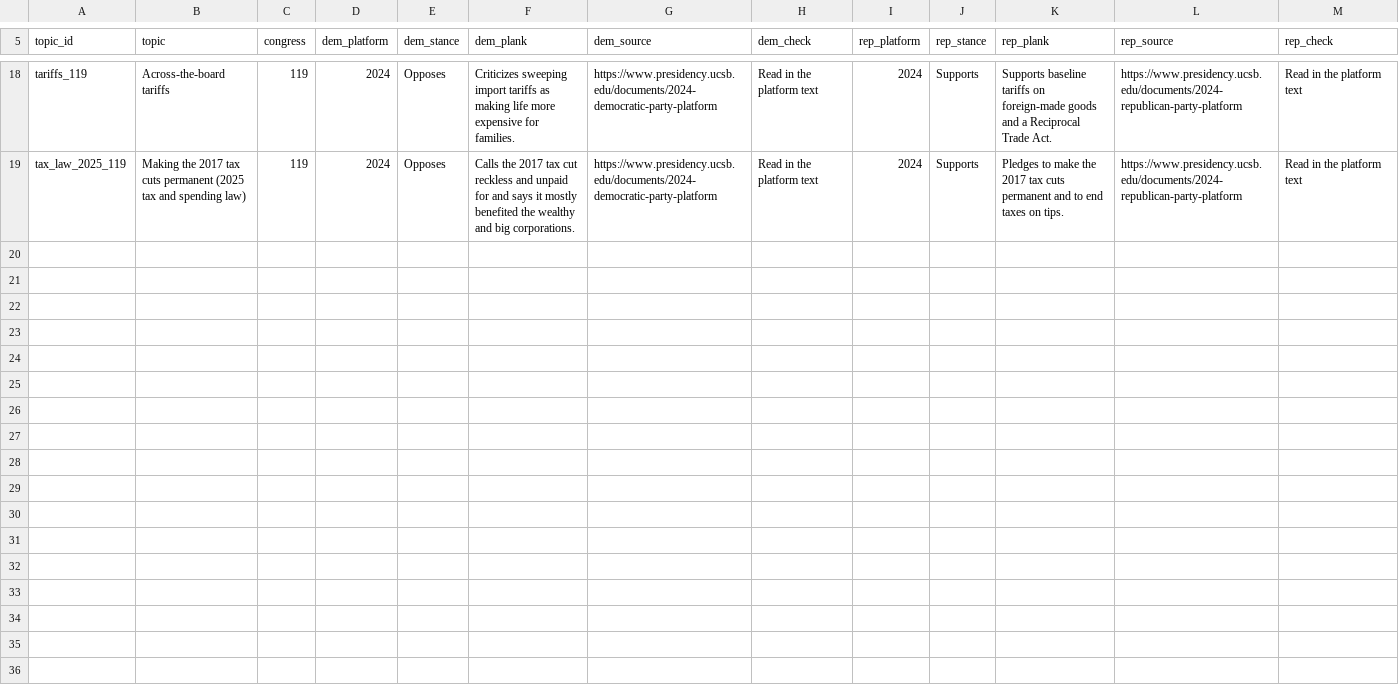
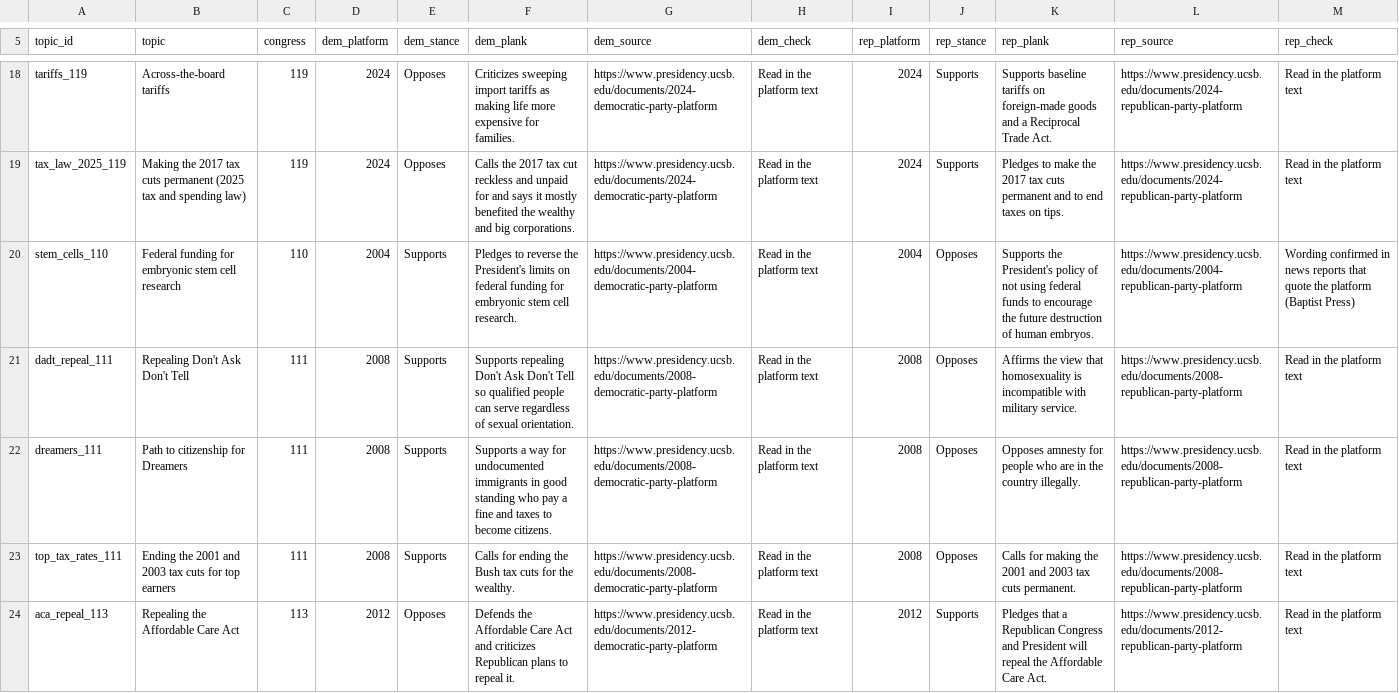
Before and after one commit to RendellRich/partycohesion, a CSV file: data/platform_topics.csv, drawn as a sheet; only a part is shown, gaps mark what is left out; the diff covers the shown part only; the diff names each change by its address in the sheet, - before the commit and + after, or states it on an @@ line.

```diff
--- a/data/platform_topics.csv
+++ b/data/platform_topics.csv
+row 20: stem_cells_110 | Federal funding for embryonic stem cell research | 110 | 2004 | Supports | Pledges to reverse the President's limits on federal funding for embryonic stem cell research. | https://www.presidency.ucsb.edu/documents/2004-democratic-party-platform | Read in the platform text | 2004 | Opposes | Supports the President's policy of not using federal funds to encourage the future destruction of human embryos. | https://www.presidency.ucsb.edu/documents/2004-republican-party-platform | Wording confirmed in news reports that quote the platform (Baptist Press)
+row 21: dadt_repeal_111 | Repealing Don't Ask Don't Tell | 111 | 2008 | Supports | Supports repealing Don't Ask Don't Tell so qualified people can serve regardless of sexual orientation. | https://www.presidency.ucsb.edu/documents/2008-democratic-party-platform | Read in the platform text | 2008 | Opposes | Affirms the view that homosexuality is incompatible with military service. | https://www.presidency.ucsb.edu/documents/2008-republican-party-platform | Read in the platform text
+row 22: dreamers_111 | Path to citizenship for Dreamers | 111 | 2008 | Supports | Supports a way for undocumented immigrants in good standing who pay a fine and taxes to become citizens. | https://www.presidency.ucsb.edu/documents/2008-democratic-party-platform | Read in the platform text | 2008 | Opposes | Opposes amnesty for people who are in the country illegally. | https://www.presidency.ucsb.edu/documents/2008-republican-party-platform | Read in the platform text
+row 23: top_tax_rates_111 | Ending the 2001 and 2003 tax cuts for top earners | 111 | 2008 | Supports | Calls for ending the Bush tax cuts for the wealthy. | https://www.presidency.ucsb.edu/documents/2008-democratic-party-platform | Read in the platform text | 2008 | Opposes | Calls for making the 2001 and 2003 tax cuts permanent. | https://www.presidency.ucsb.edu/documents/2008-republican-party-platform | Read in the platform text
+row 24: aca_repeal_113 | Repealing the Affordable Care Act | 113 | 2012 | Opposes | Defends the Affordable Care Act and criticizes Republican plans to repeal it. | https://www.presidency.ucsb.edu/documents/2012-democratic-party-platform | Read in the platform text | 2012 | Supports | Pledges that a Republican Congress and President will repeal the Affordable Care Act. | https://www.presidency.ucsb.edu/documents/2012-republican-party-platform | Read in the platform text
```
Also changed, not shown: 5 added rows and 1 edited cell elsewhere in this file, data/platform_votes.csv, 6 other files.
